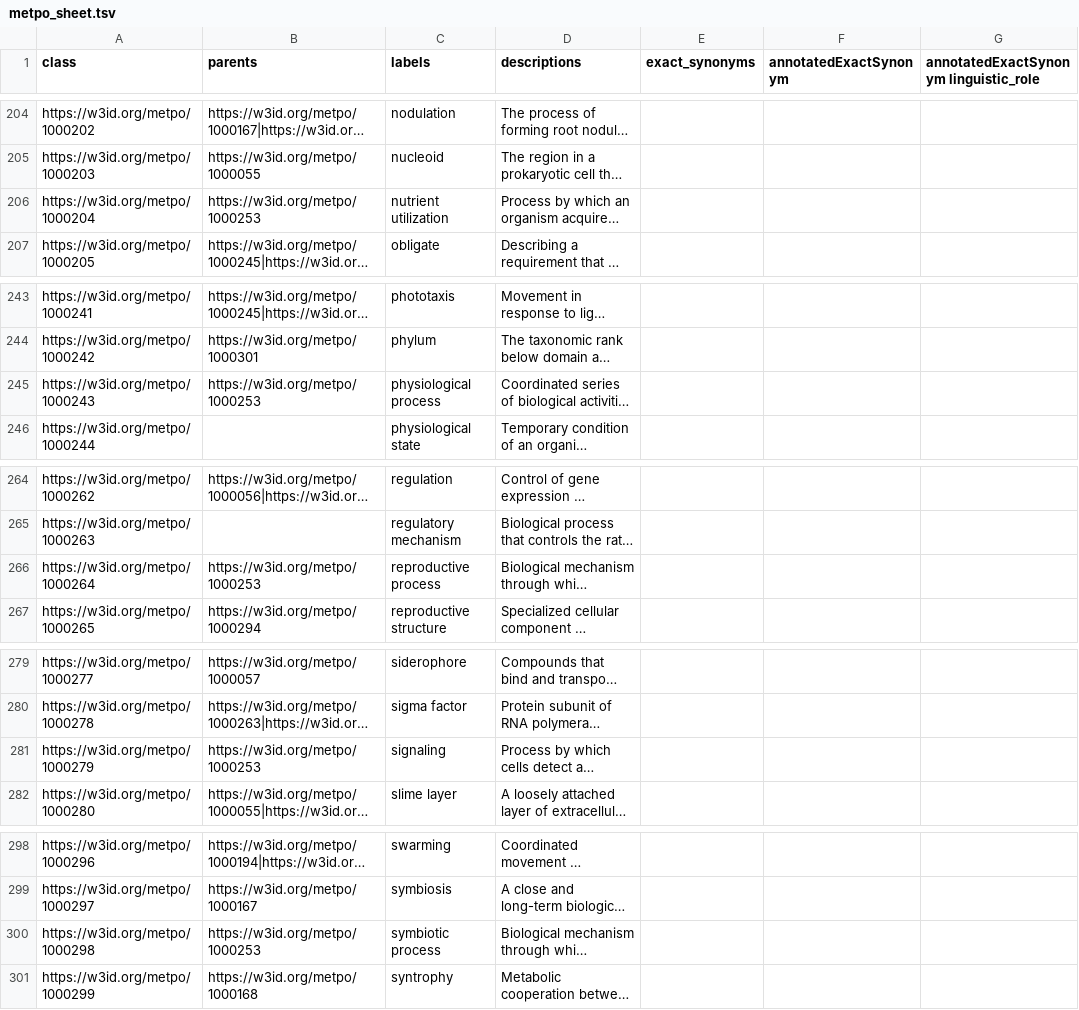
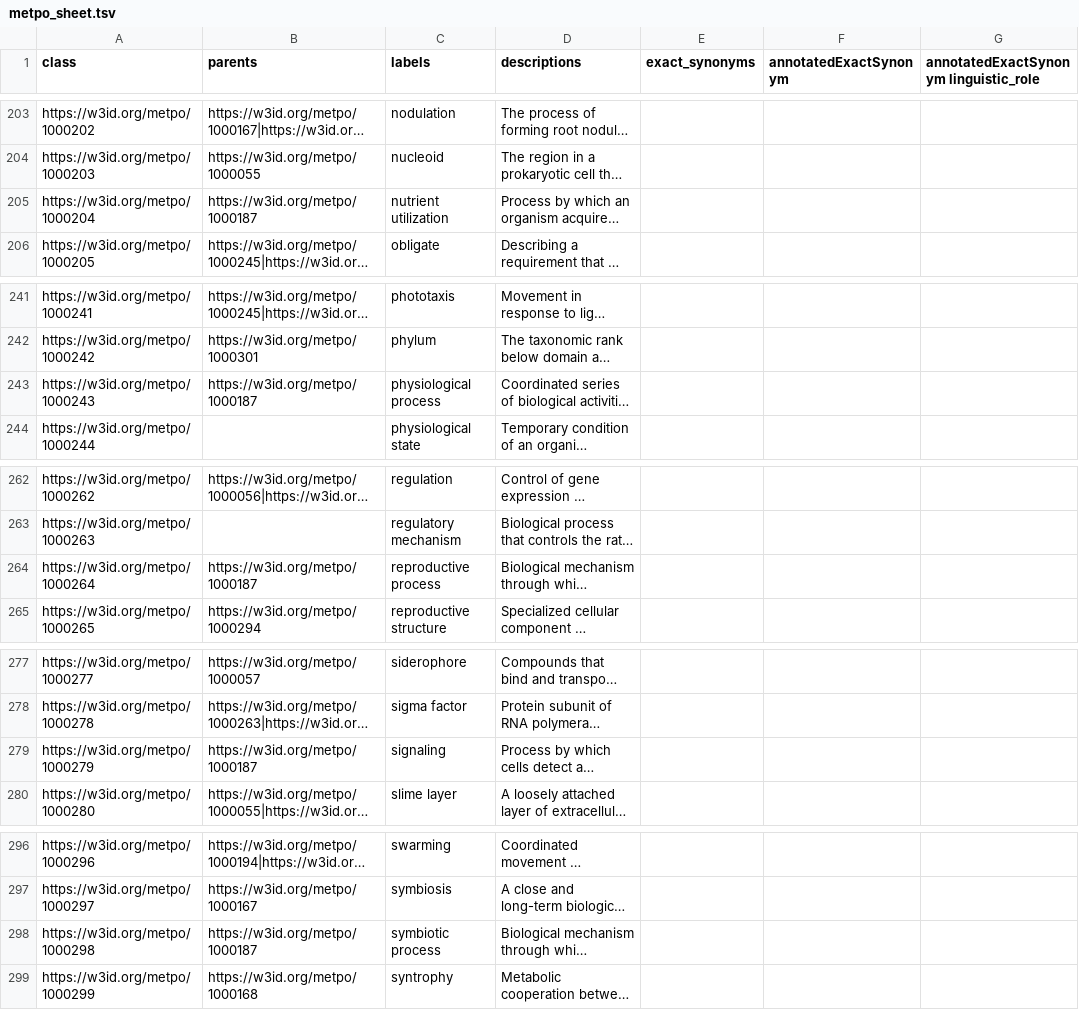
Before and after one commit to berkeleybop/metpo, a TSV file: src/templates/metpo_sheet.tsv, drawn as a sheet; only a part is shown, gaps mark what is left out; long unchanged cells end in …; addresses are those after the commit; the diff covers the shown part only; the diff names each change by its address in the sheet, - before the commit and + after, or states it on an @@ line.

```diff
--- a/src/templates/metpo_sheet.tsv
+++ b/src/templates/metpo_sheet.tsv
-B205 (parents): https://w3id.org/metpo/1000253
+B205 (parents): https://w3id.org/metpo/1000187
-B243 (parents): https://w3id.org/metpo/1000253
+B243 (parents): https://w3id.org/metpo/1000187
-B264 (parents): https://w3id.org/metpo/1000253
+B264 (parents): https://w3id.org/metpo/1000187
-B279 (parents): https://w3id.org/metpo/1000253
+B279 (parents): https://w3id.org/metpo/1000187
-B298 (parents): https://w3id.org/metpo/1000253
+B298 (parents): https://w3id.org/metpo/1000187
```
Also changed, not shown: 1 added row, 4 removed rows and 22 edited cells elsewhere in this file, 9 other files.
